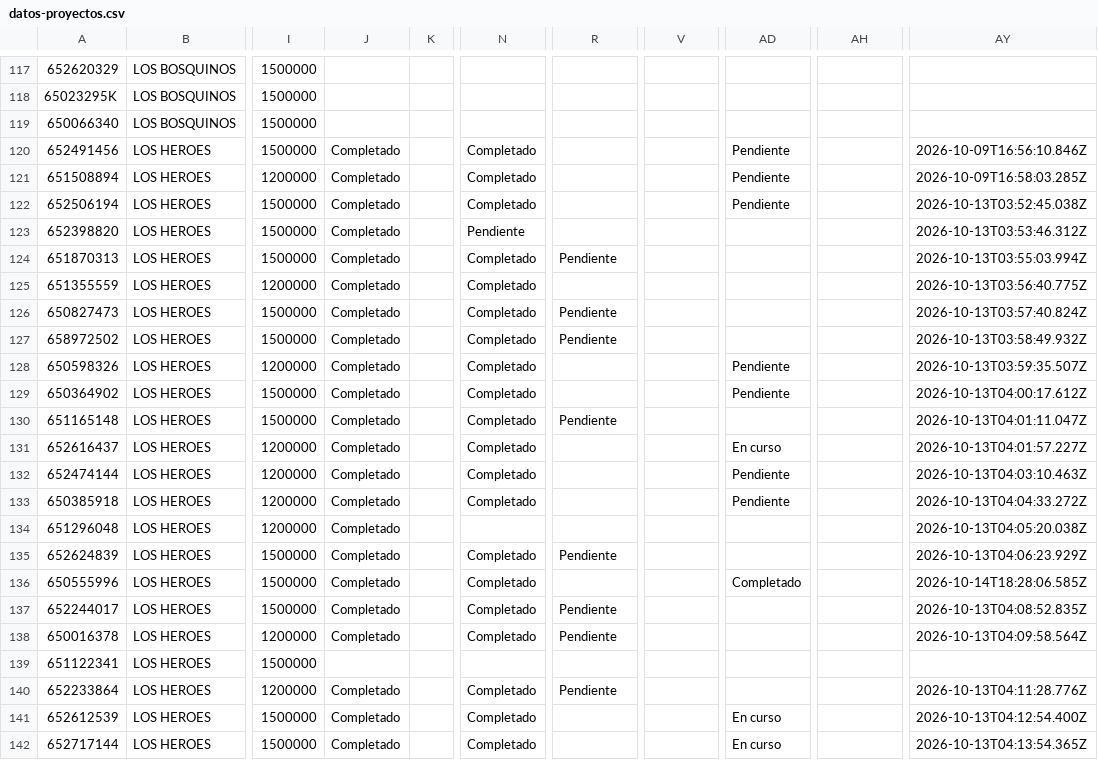
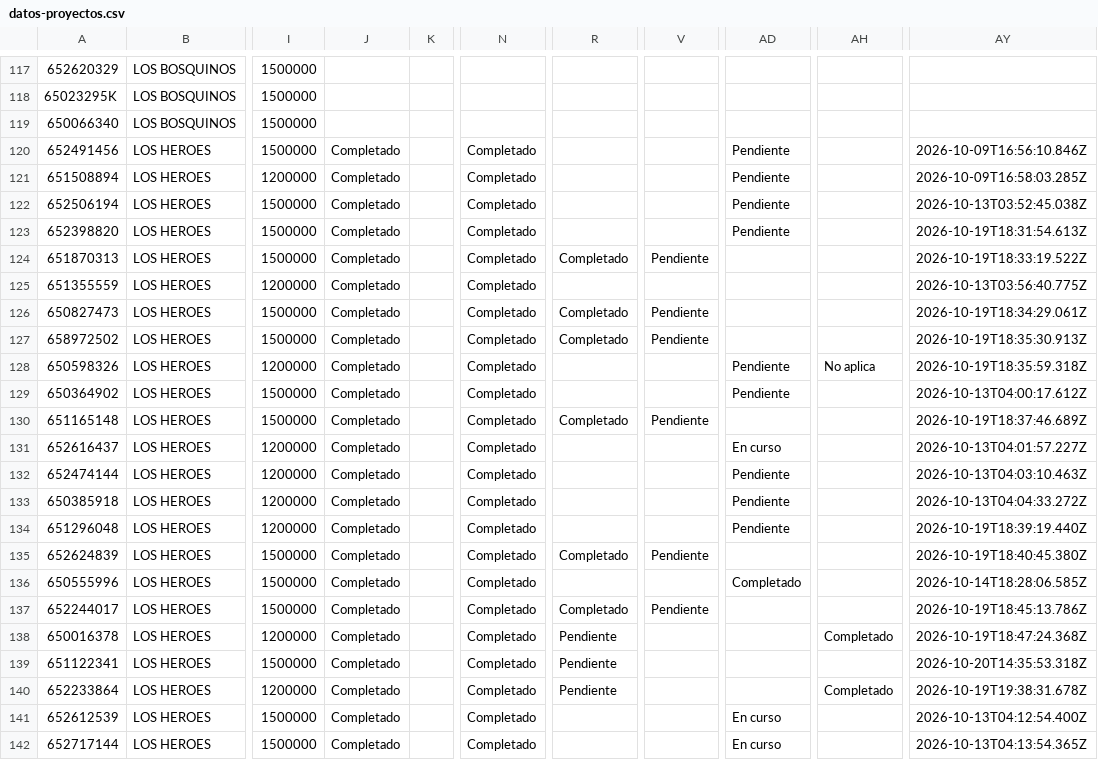
Before and after one commit to juliansuy/seguimientotubarriomasseguro, a CSV file: datos-proyectos.csv, drawn as a sheet; only a part is shown, gaps mark what is left out; the diff covers the shown part only; the diff names each change by its address in the sheet, - before the commit and + after, or states it on an @@ line.

Commit message:
Sincronización automática 2026-10-21T12:57:08.717Z

```diff
--- a/datos-proyectos.csv
+++ b/datos-proyectos.csv
-N123: Pendiente
+N123: Completado
-AD123: (empty)
+AD123: Pendiente
-AY123: 2026-10-13T03:53:46.312Z
+AY123: 2026-10-19T18:31:54.613Z
-R124: Pendiente
+R124: Completado
-V124: (empty)
+V124: Pendiente
-AY124: 2026-10-13T03:55:03.994Z
+AY124: 2026-10-19T18:33:19.522Z
-R126:R127: Pendiente
+R126:R127: Completado
-V126:V127: (empty)
+V126:V127: Pendiente
-AY126: 2026-10-13T03:57:40.824Z
+AY126: 2026-10-19T18:34:29.061Z
-AY127: 2026-10-13T03:58:49.932Z
+AY127: 2026-10-19T18:35:30.913Z
-AH128: (empty)
+AH128: No aplica
-AY128: 2026-10-13T03:59:35.507Z
+AY128: 2026-10-19T18:35:59.318Z
-R130: Pendiente
+R130: Completado
-V130: (empty)
+V130: Pendiente
-AY130: 2026-10-13T04:01:11.047Z
+AY130: 2026-10-19T18:37:46.689Z
-N134: (empty)
+N134: Completado
-AD134: (empty)
+AD134: Pendiente
-AY134: 2026-10-13T04:05:20.038Z
+AY134: 2026-10-19T18:39:19.440Z
-R135: Pendiente
+R135: Completado
-V135: (empty)
+V135: Pendiente
-AY135: 2026-10-13T04:06:23.929Z
+AY135: 2026-10-19T18:40:45.380Z
-R137: Pendiente
+R137: Completado
-V137: (empty)
+V137: Pendiente
-AY137: 2026-10-13T04:08:52.835Z
+AY137: 2026-10-19T18:45:13.786Z
-AH138: (empty)
+AH138: Completado
-AY138: 2026-10-13T04:09:58.564Z
+AY138: 2026-10-19T18:47:24.368Z
-J139: (empty)
+J139: Completado
-N139: (empty)
+N139: Completado
-R139: (empty)
+R139: Pendiente
-AY139: (empty)
+AY139: 2026-10-20T14:35:53.318Z
-AH140: (empty)
+AH140: Completado
-AY140: 2026-10-13T04:11:28.776Z
+AY140: 2026-10-19T19:38:31.678Z
```
Also changed, not shown: 111 edited cells elsewhere in this file.
